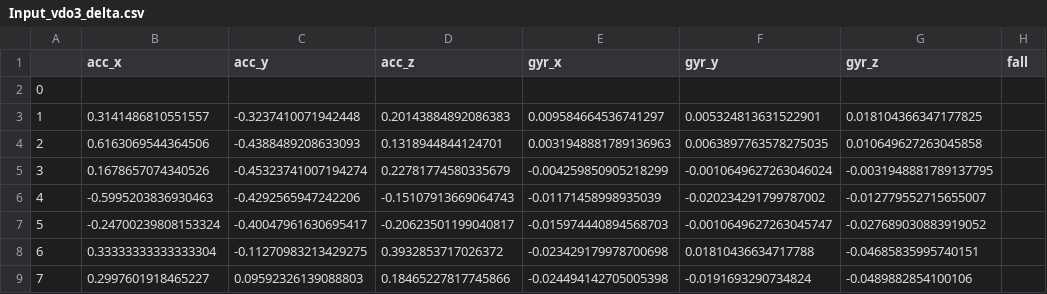
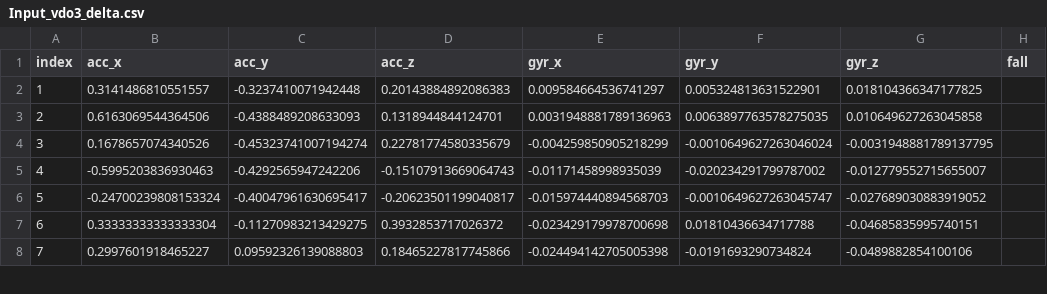
Before and after one commit to Chrismorel7/S.O.S---Safety-On-Snow, a CSV file: DataSet/csvFiles/csvDelta/Input_vdo3_delta.csv (was DataSet/csvFiles/Input_vdo3_delta.csv), drawn as a sheet; only a part is shown; the diff names each change by its address in the sheet, - before the commit and + after, or states it on an @@ line.

```diff
--- a/DataSet/csvFiles/Input_vdo3_delta.csv
+++ b/DataSet/csvFiles/csvDelta/Input_vdo3_delta.csv
@@ column A (index) renumbered in row 1 @@
-row 2: 0
```
Also changed, not shown: DataSet/csvFiles/csvDelta/Input_vdo1_delta.csv, 19 other files.
